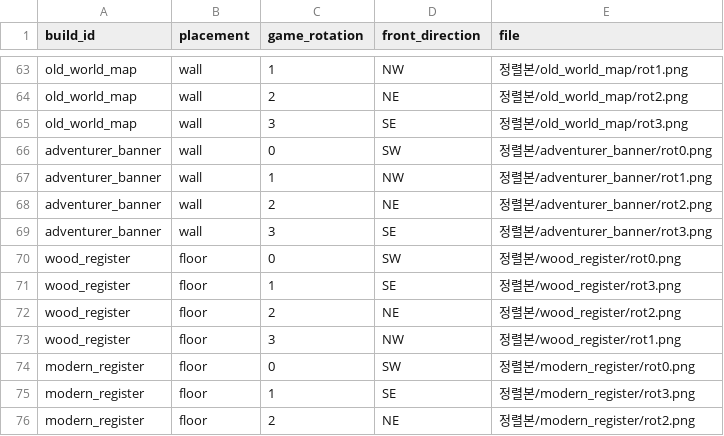
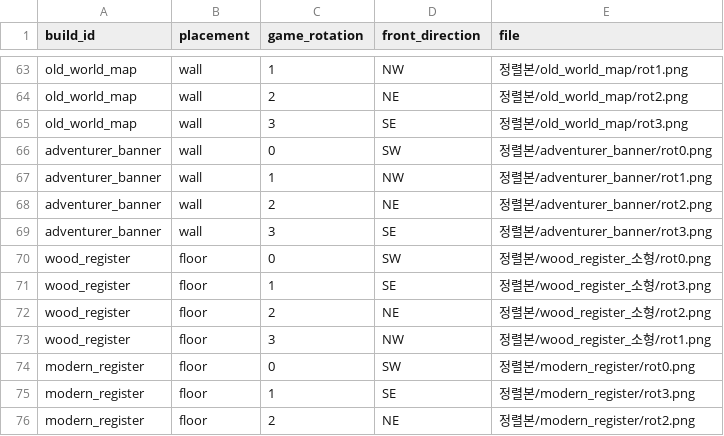
Before and after one commit to mayjohn66-cmd/project222, a CSV file: docs/그림_작업/받은그림/가구_등각/회전_대응.csv, drawn as a sheet; only a part is shown, gaps mark what is left out.

```diff
--- a/docs/그림_작업/받은그림/가구_등각/회전_대응.csv
+++ b/docs/그림_작업/받은그림/가구_등각/회전_대응.csv
@@ -69,6 +69,6 @@ adventurer_banner,wall,2,NE,정렬본/adventurer_banner/rot2.png
 adventurer_banner,wall,3,SE,정렬본/adventurer_banner/rot3.png
-wood_register,floor,0,SW,정렬본/wood_register/rot0.png
-wood_register,floor,1,SE,정렬본/wood_register/rot3.png
-wood_register,floor,2,NE,정렬본/wood_register/rot2.png
-wood_register,floor,3,NW,정렬본/wood_register/rot1.png
+wood_register,floor,0,SW,정렬본/wood_register_소형/rot0.png
+wood_register,floor,1,SE,정렬본/wood_register_소형/rot3.png
+wood_register,floor,2,NE,정렬본/wood_register_소형/rot2.png
+wood_register,floor,3,NW,정렬본/wood_register_소형/rot1.png
 modern_register,floor,0,SW,정렬본/modern_register/rot0.png
```
Also changed, not shown: 23 other files.
